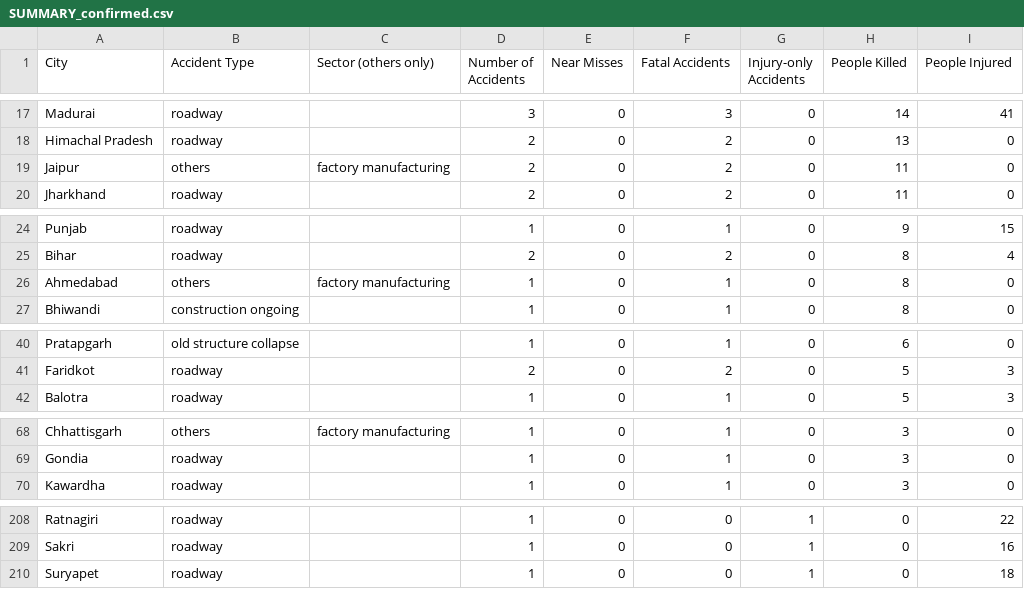
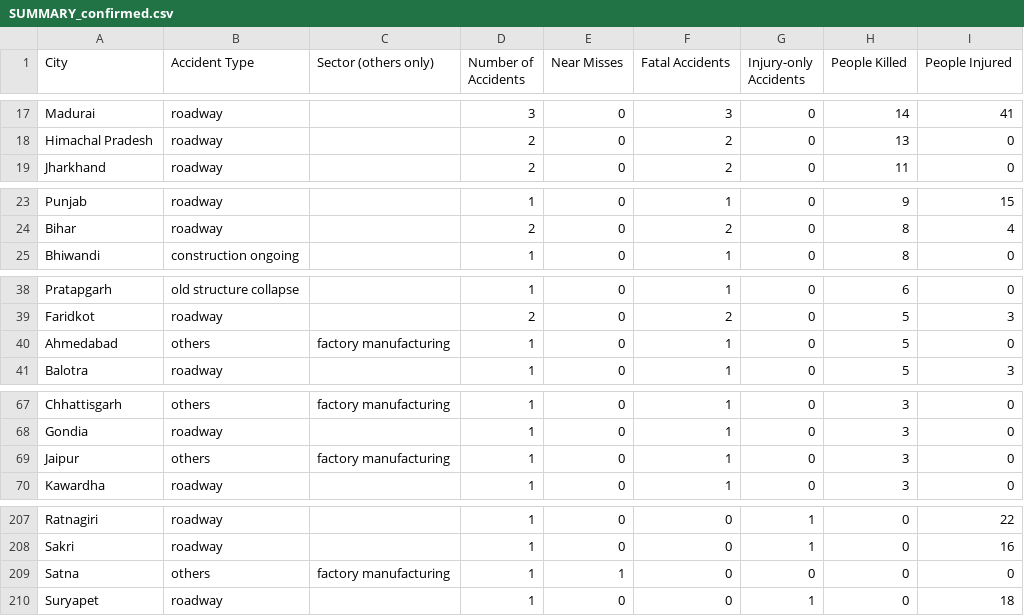
Before and after one commit to kbhattacharjeemsit-cloud/Accident-Monitor, a CSV file: SUMMARY_confirmed.csv, drawn as a sheet; only a part is shown, gaps mark what is left out; removed rows and columns are numbered as before the commit, all else as after; the diff covers the shown part only; the diff names each change by its address in the sheet, - before the commit and + after, or states it on an @@ line.

```diff
--- a/SUMMARY_confirmed.csv
+++ b/SUMMARY_confirmed.csv
-row 19: Jaipur | others | factory manufacturing | 2 | 0 | 2 | 0 | 11 | 0
-row 26: Ahmedabad | others | factory manufacturing | 1 | 0 | 1 | 0 | 8 | 0
+row 40: Ahmedabad | others | factory manufacturing | 1 | 0 | 1 | 0 | 5 | 0
+row 69: Jaipur | others | factory manufacturing | 1 | 0 | 1 | 0 | 3 | 0
+row 209: Satna | others | factory manufacturing | 1 | 1 | 0 | 0 | 0 | 0
```
Also changed, not shown: 1 removed row elsewhere in this file, SUMMARY_all.csv, TREND_monthly.csv, 3 other files.
